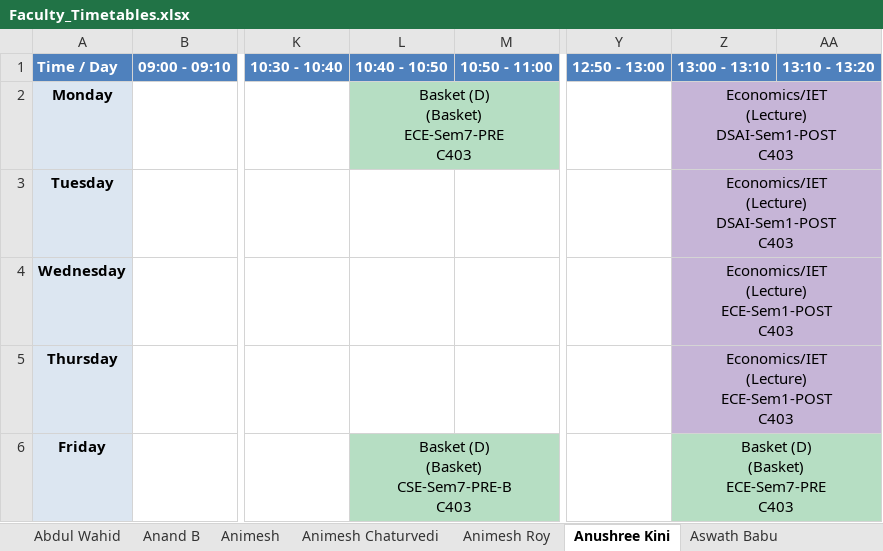
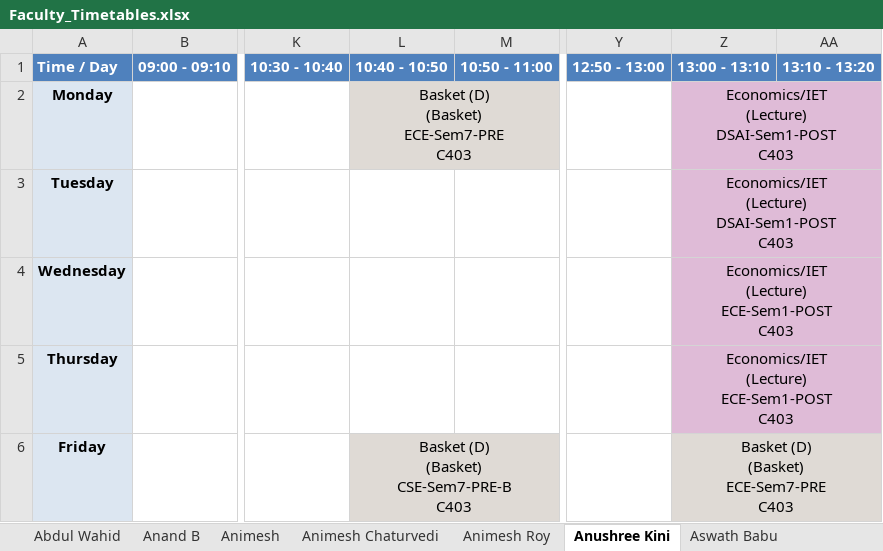
Before and after one commit to shriyanssahoo/Byte_Me, an Excel workbook: output/Faculty_Timetables.xlsx, sheet Anushree Kini, drawn as a sheet; only a part is shown, gaps mark what is left out; values as stored, in another font and other column widths than the file's, no borders; the diff names each change by its address in the sheet, - before the commit and + after, or states it on an @@ line.

```diff
--- a/output/Faculty_Timetables.xlsx (sheet Anushree Kini)
+++ b/output/Faculty_Timetables.xlsx (sheet Anushree Kini)
-L2 fill: #B6DEC3
+L2 fill: #DFDAD5
-Z2:Z5 fill: #C6B5D7
+Z2:Z5 fill: #DFBBD7
-L6 fill: #B6DEC3
+L6 fill: #DFDAD5
-Z6 fill: #B6DEC3
+Z6 fill: #DFDAD5
```
Also changed, not shown: sheet Pramod, sheet Sunil P V, sheet Sunil C K, sheet Animesh Roy, sheet Pavan Kumar, sheet Siddharth, 28 more sheets, other sheet tabs, output/Department_Timetables.xlsx, output/visual_exams/Seating_2025-12-01_Afternoon.xlsx, 25 other files.
